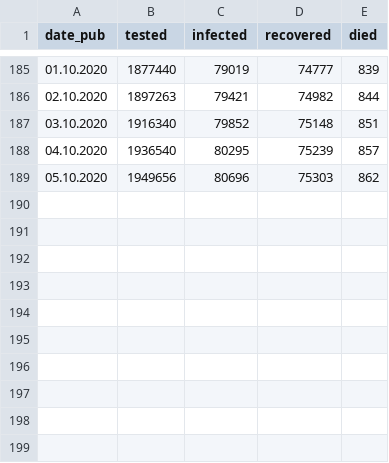
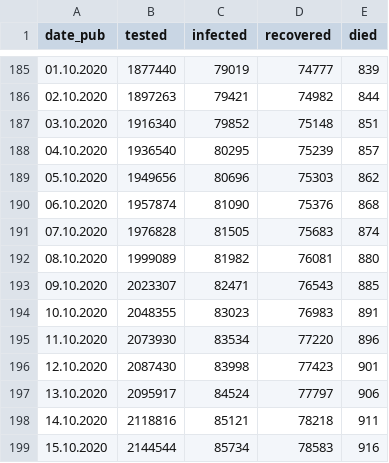
Before and after one commit to opendataby/stopcovid-19, a CSV file: stopcovid_data.csv, drawn as a sheet; only a part is shown, gaps mark what is left out.

```diff
--- a/stopcovid_data.csv
+++ b/stopcovid_data.csv
@@ -189 +189,11 @@ date_pub,tested,infected,recovered,died
 05.10.2020,1949656,80696,75303,862
+06.10.2020,1957874,81090,75376,868
+07.10.2020,1976828,81505,75683,874
+08.10.2020,1999089,81982,76081,880
+09.10.2020,2023307,82471,76543,885
+10.10.2020,2048355,83023,76983,891
+11.10.2020,2073930,83534,77220,896
+12.10.2020,2087430,83998,77423,901
+13.10.2020,2095917,84524,77797,906
+14.10.2020,2118816,85121,78218,911
+15.10.2020,2144544,85734,78583,916
```
Also changed, not shown: 3 other files.
